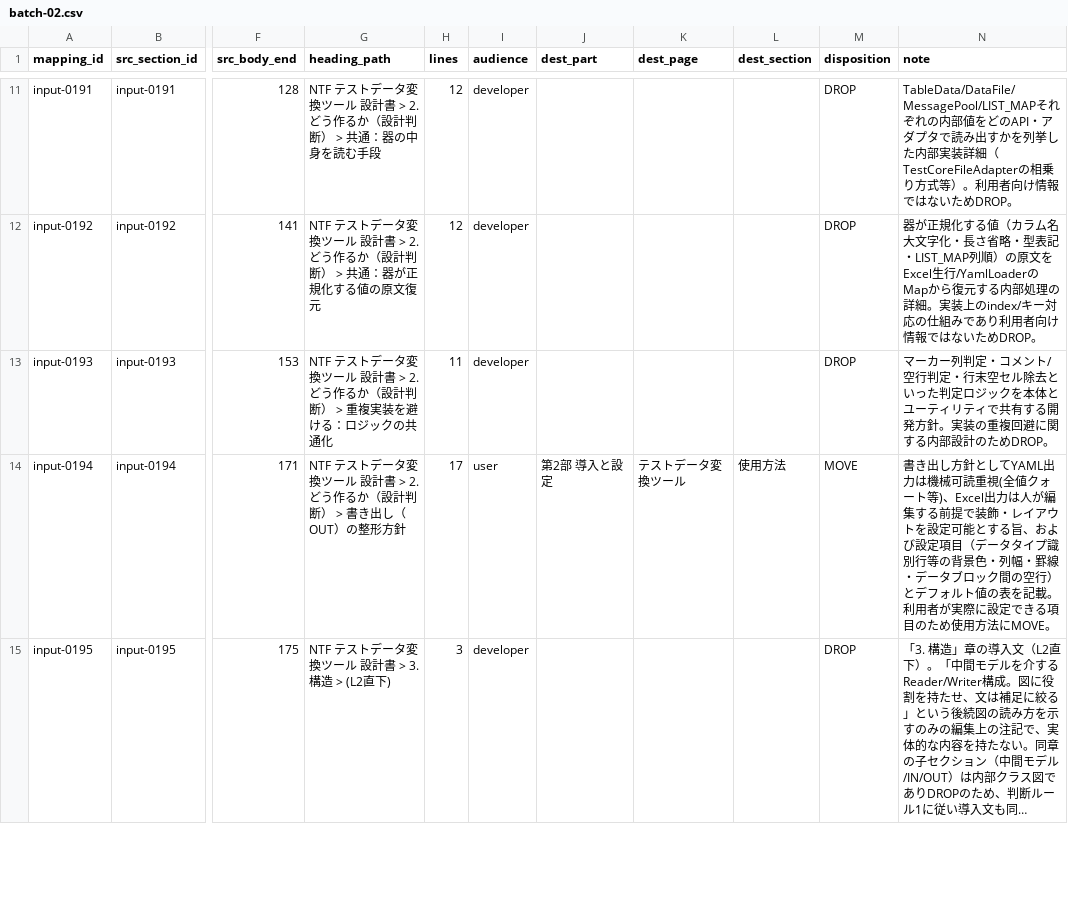
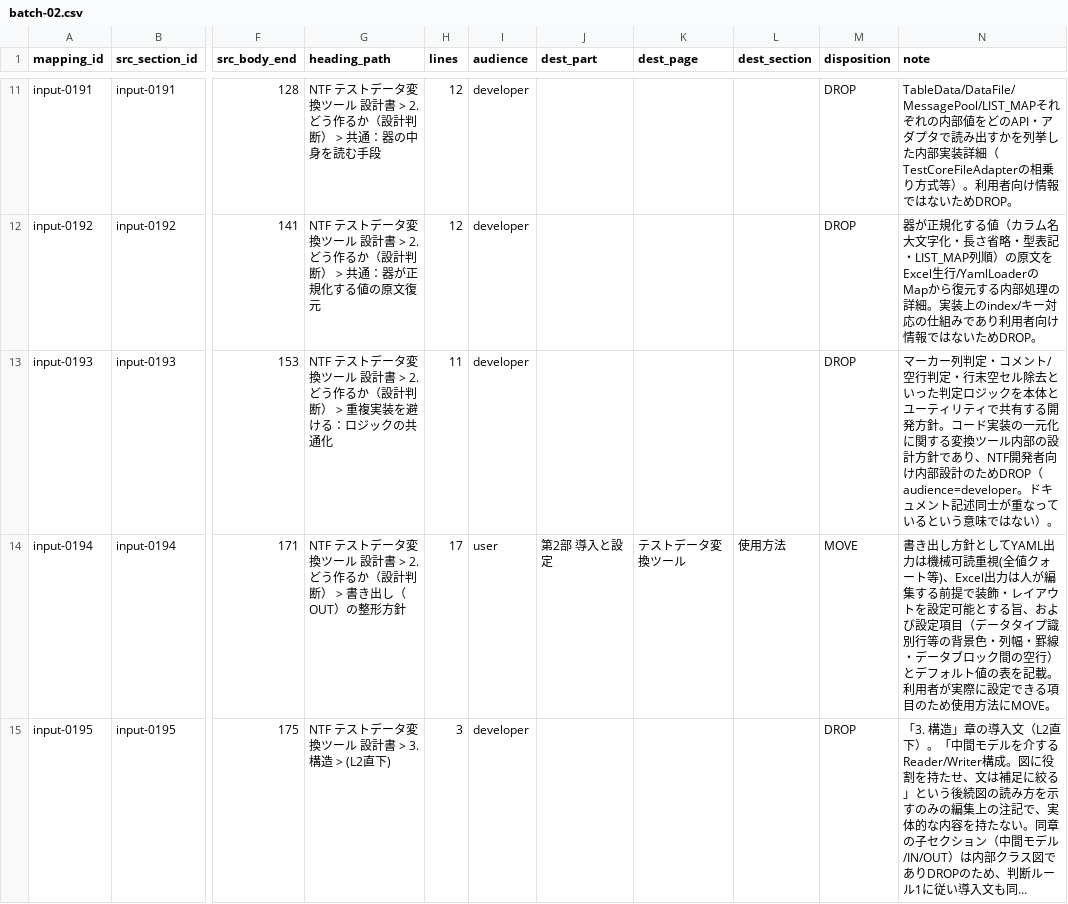
Before and after one commit to nablarch/nablarch-document, a CSV file: .rn/20260724-ntf-yaml-support/mapping/_batch/batch-02.csv, drawn as a sheet; only a part is shown, gaps mark what is left out; long unchanged cells end in …; the diff names each change by its address in the sheet, - before the commit and + after, or states it on an @@ line.

```diff
--- a/.rn/20260724-ntf-yaml-support/mapping/_batch/batch-02.csv
+++ b/.rn/20260724-ntf-yaml-support/mapping/_batch/batch-02.csv
-N13 (note): …発方針。実装の重複回避に関する内部設計のためDROP。
+N13 (note): …発方針。コード実装の一元化に関する変換ツール内部の設計方針であり、NTF開発者向け内部設計のためDROP（audience=developer。ドキュメント記述同士が重なっているという意味ではない）。
```
Also changed, not shown: .rn/20260724-ntf-yaml-support/mapping/_batch/batch-03.csv, .rn/20260724-ntf-yaml-support/mapping/_batch/batch-04.csv, 9 other files.
